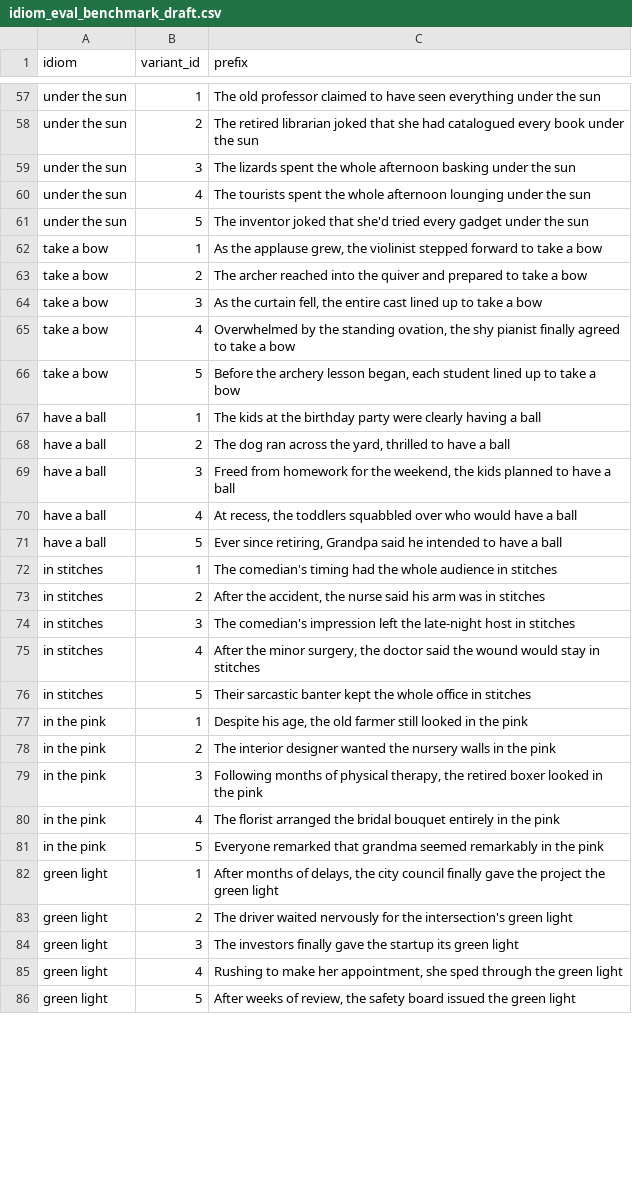
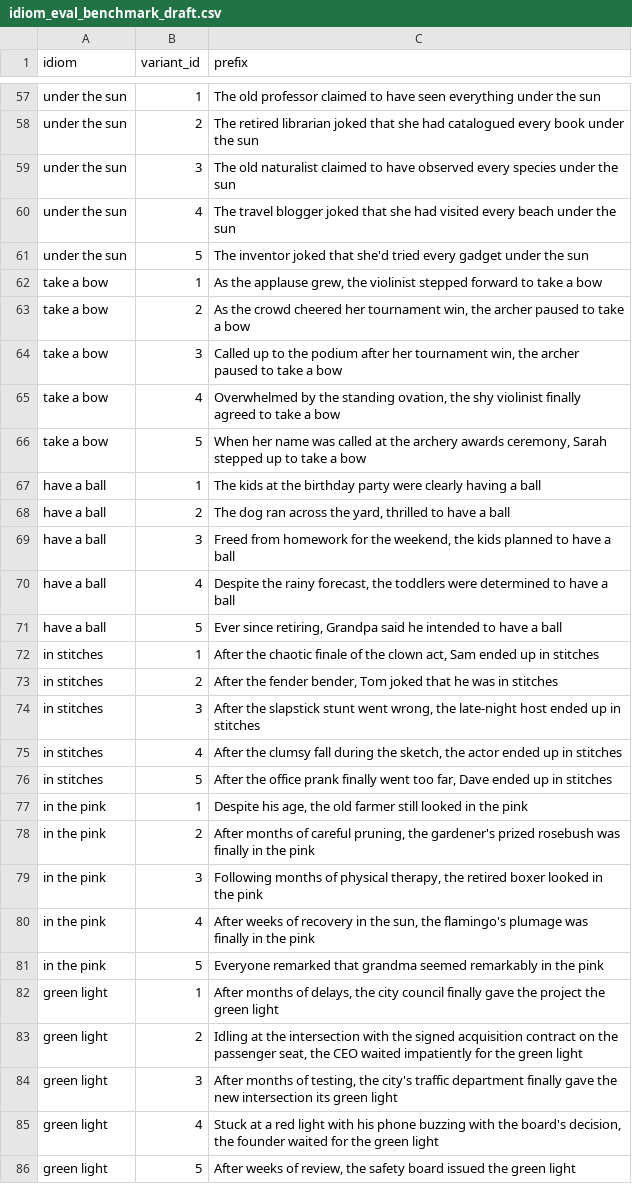
Before and after one commit to Itamarvs/beyond-idiom-steering, a CSV file: data/idiom_eval_benchmark_draft.csv, drawn as a sheet; only a part is shown, gaps mark what is left out; the diff covers the shown part only.

```diff
--- a/data/idiom_eval_benchmark_draft.csv
+++ b/data/idiom_eval_benchmark_draft.csv
@@ -58,10 +58,10 @@ under the sun,1,The old professor claimed to have seen everything under the sun
 under the sun,2,The retired librarian joked that she had catalogued every book under the sun
-under the sun,3,The lizards spent the whole afternoon basking under the sun
-under the sun,4,The tourists spent the whole afternoon lounging under the sun
+under the sun,3,The old naturalist claimed to have observed every species under the sun
+under the sun,4,The travel blogger joked that she had visited every beach under the sun
 under the sun,5,The inventor joked that she'd tried every gadget under the sun
 take a bow,1,"As the applause grew, the violinist stepped forward to take a bow"
-take a bow,2,The archer reached into the quiver and prepared to take a bow
-take a bow,3,"As the curtain fell, the entire cast lined up to take a bow"
-take a bow,4,"Overwhelmed by the standing ovation, the shy pianist finally agreed to take a bow"
-take a bow,5,"Before the archery lesson began, each student lined up to take a bow"
+take a bow,2,"As the crowd cheered her tournament win, the archer paused to take a bow"
+take a bow,3,"Called up to the podium after her tournament win, the archer paused to take a bow"
+take a bow,4,"Overwhelmed by the standing ovation, the shy violinist finally agreed to take a bow"
+take a bow,5,"When her name was called at the archery awards ceremony, Sarah stepped up to take a bow"
 have a ball,1,The kids at the birthday party were clearly having a ball
@@ -69,18 +69,18 @@ have a ball,2,"The dog ran across the yard, thrilled to have a ball"
 have a ball,3,"Freed from homework for the weekend, the kids planned to have a ball"
-have a ball,4,"At recess, the toddlers squabbled over who would have a ball"
+have a ball,4,"Despite the rainy forecast, the toddlers were determined to have a ball"
 have a ball,5,"Ever since retiring, Grandpa said he intended to have a ball"
-in stitches,1,The comedian's timing had the whole audience in stitches
-in stitches,2,"After the accident, the nurse said his arm was in stitches"
-in stitches,3,The comedian's impression left the late-night host in stitches
-in stitches,4,"After the minor surgery, the doctor said the wound would stay in stitches"
-in stitches,5,Their sarcastic banter kept the whole office in stitches
+in stitches,1,"After the chaotic finale of the clown act, Sam ended up in stitches"
+in stitches,2,"After the fender bender, Tom joked that he was in stitches"
+in stitches,3,"After the slapstick stunt went wrong, the late-night host ended up in stitches"
+in stitches,4,"After the clumsy fall during the sketch, the actor ended up in stitches"
+in stitches,5,"After the office prank finally went too far, Dave ended up in stitches"
 in the pink,1,"Despite his age, the old farmer still looked in the pink"
-in the pink,2,The interior designer wanted the nursery walls in the pink
+in the pink,2,"After months of careful pruning, the gardener's prized rosebush was finally in the pink"
 in the pink,3,"Following months of physical therapy, the retired boxer looked in the pink"
-in the pink,4,The florist arranged the bridal bouquet entirely in the pink
+in the pink,4,"After weeks of recovery in the sun, the flamingo's plumage was finally in the pink"
 in the pink,5,Everyone remarked that grandma seemed remarkably in the pink
 green light,1,"After months of delays, the city council finally gave the project the green light"
-green light,2,The driver waited nervously for the intersection's green light
-green light,3,The investors finally gave the startup its green light
-green light,4,"Rushing to make her appointment, she sped through the green light"
+green light,2,"Idling at the intersection with the signed acquisition contract on the passenger seat, the CEO waited impatiently for the green light"
+green light,3,"After months of testing, the city's traffic department finally gave the new intersection its green light"
+green light,4,"Stuck at a red light with his phone buzzing with the board's decision, the founder waited for the green light"
 green light,5,"After weeks of review, the safety board issued the green light"
```
Also changed, not shown: 38 edited cells elsewhere in this file, data/figurative_eval_benchmark.csv.
